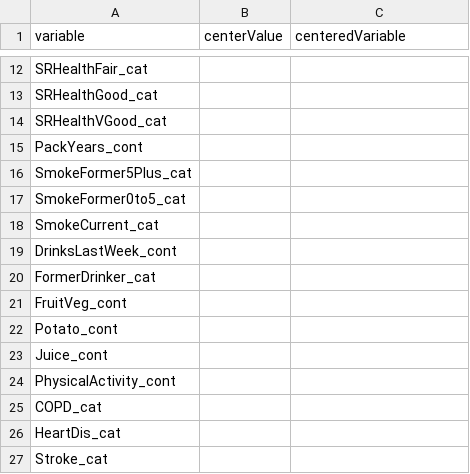
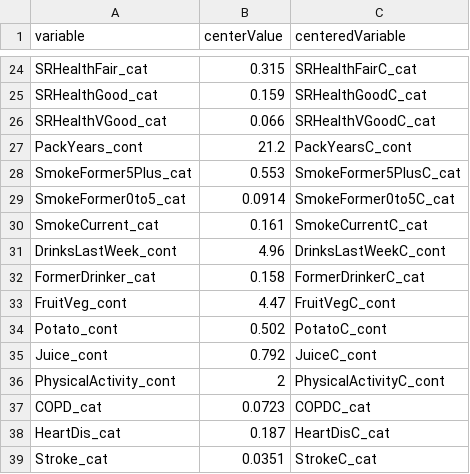
Before and after one commit to Big-Life-Lab/PoRT-cchsshared-dem-v1-alg, a CSV file: model-export/DemPoRT-Full/male/DemPoRT-Full-male-center.csv, drawn as a sheet; only a part is shown, gaps mark what is left out; addresses are those after the commit; the diff covers the shown part only; the diff names each change by its address in the sheet, - before the commit and + after, or states it on an @@ line.

```diff
--- a/model-export/DemPoRT-Full/male/DemPoRT-Full-male-center.csv
+++ b/model-export/DemPoRT-Full/male/DemPoRT-Full-male-center.csv
-B24 (centerValue): (empty)
+B24 (centerValue): 0.315
-C24 (centeredVariable): (empty)
+C24 (centeredVariable): SRHealthFairC_cat
-B25 (centerValue): (empty)
+B25 (centerValue): 0.159
-C25 (centeredVariable): (empty)
+C25 (centeredVariable): SRHealthGoodC_cat
-B26 (centerValue): (empty)
+B26 (centerValue): 0.066
-C26 (centeredVariable): (empty)
+C26 (centeredVariable): SRHealthVGoodC_cat
-B27 (centerValue): (empty)
+B27 (centerValue): 21.2
-C27 (centeredVariable): (empty)
+C27 (centeredVariable): PackYearsC_cont
-B28 (centerValue): (empty)
+B28 (centerValue): 0.553
-C28 (centeredVariable): (empty)
+C28 (centeredVariable): SmokeFormer5PlusC_cat
-B29 (centerValue): (empty)
+B29 (centerValue): 0.0914
-C29 (centeredVariable): (empty)
+C29 (centeredVariable): SmokeFormer0to5C_cat
-B30 (centerValue): (empty)
+B30 (centerValue): 0.161
-C30 (centeredVariable): (empty)
+C30 (centeredVariable): SmokeCurrentC_cat
-B31 (centerValue): (empty)
+B31 (centerValue): 4.96
-C31 (centeredVariable): (empty)
+C31 (centeredVariable): DrinksLastWeekC_cont
-B32 (centerValue): (empty)
+B32 (centerValue): 0.158
-C32 (centeredVariable): (empty)
+C32 (centeredVariable): FormerDrinkerC_cat
-B33 (centerValue): (empty)
+B33 (centerValue): 4.47
-C33 (centeredVariable): (empty)
+C33 (centeredVariable): FruitVegC_cont
-B34 (centerValue): (empty)
+B34 (centerValue): 0.502
-C34 (centeredVariable): (empty)
+C34 (centeredVariable): PotatoC_cont
-B35 (centerValue): (empty)
+B35 (centerValue): 0.792
-C35 (centeredVariable): (empty)
+C35 (centeredVariable): JuiceC_cont
-B36 (centerValue): (empty)
+B36 (centerValue): 2
-C36 (centeredVariable): (empty)
+C36 (centeredVariable): PhysicalActivityC_cont
-B37 (centerValue): (empty)
+B37 (centerValue): 0.0723
-C37 (centeredVariable): (empty)
+C37 (centeredVariable): COPDC_cat
-B38 (centerValue): (empty)
+B38 (centerValue): 0.187
-C38 (centeredVariable): (empty)
+C38 (centeredVariable): HeartDisC_cat
-B39 (centerValue): (empty)
+B39 (centerValue): 0.0351
-C39 (centeredVariable): (empty)
+C39 (centeredVariable): StrokeC_cat
```
Also changed, not shown: 13 added rows and 50 edited cells elsewhere in this file, model-export/DemPoRT-Full/male/DemPoRT-Full-male-fine-and-gray.csv, 4 other files.
